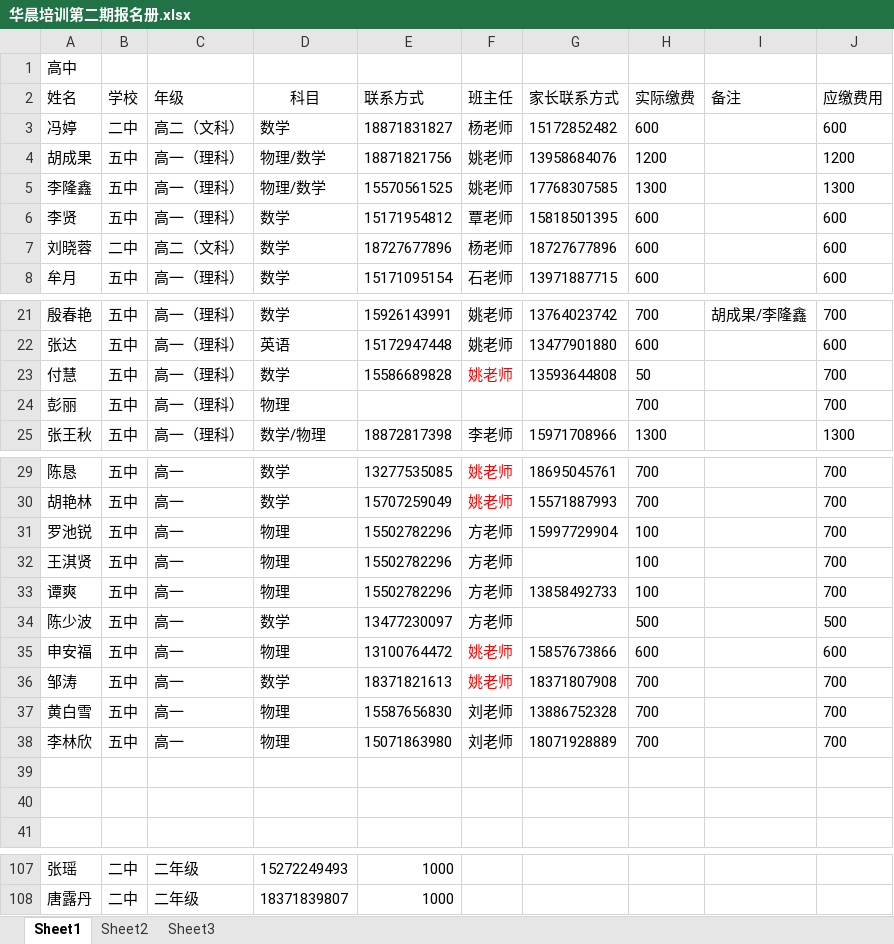
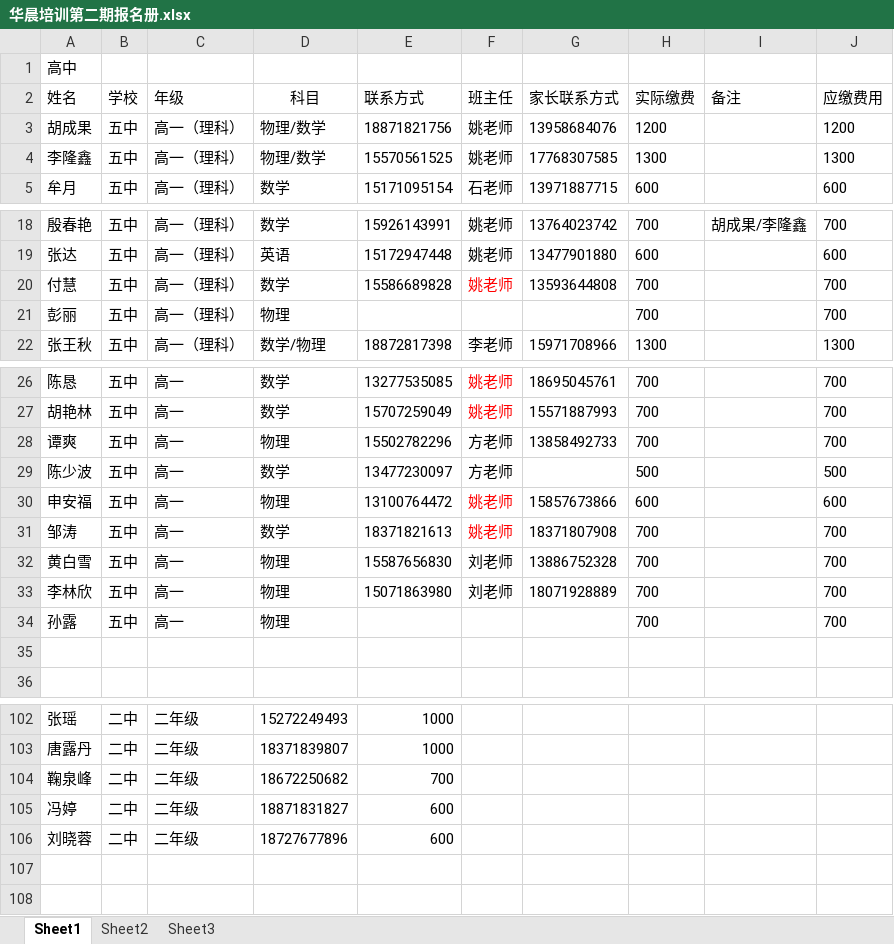
Before and after one commit to SolidFighter/edu_doc, an Excel workbook: 华晨培训第二期报名册.xlsx, sheet Sheet1, drawn as a sheet; only a part is shown, gaps mark what is left out; values as stored, in another font and other column widths than the file's, no borders; removed rows and columns are numbered as before the commit, all else as after; the diff covers the shown part only; the diff names each change by its address in the sheet, - before the commit and + after, or states it on an @@ line.

```diff
--- a/华晨培训第二期报名册.xlsx (sheet Sheet1)
+++ b/华晨培训第二期报名册.xlsx (sheet Sheet1)
-row 3: 冯婷 | 二中 | 高二（文科） | 数学 | 18871831827 | 杨老师 | 15172852482 | 600 |  | 600
-row 6: 李贤 | 五中 | 高一（理科） | 数学 | 15171954812 | 覃老师 | 15818501395 | 600 |  | 600
-row 7: 刘晓蓉 | 二中 | 高二（文科） | 数学 | 18727677896 | 杨老师 | 18727677896 | 600 |  | 600
-H20 (实际缴费): 50
+H20 (实际缴费): 700
-row 31: 罗池锐 | 五中 | 高一 | 物理 | 15502782296 | 方老师 | 15997729904 | 100 |  | 700
-row 32: 王淇贤 | 五中 | 高一 | 物理 | 15502782296 | 方老师 |  | 100 |  | 700
-H28 (实际缴费): 100
+H28 (实际缴费): 700
-row 34: (empty)
+row 34: 孙露 | 五中 | 高一 | 物理 |  |  |  | 700 |  | 700
+row 104: 鞠泉峰 | 二中 | 二年级 | 18672250682 | 700
+row 105: 冯婷 | 二中 | 二年级 | 18871831827 | 600
+row 106: 刘晓蓉 | 二中 | 二年级 | 18727677896 | 600
```
Also changed, not shown: 3 edited cells elsewhere in this sheet, 课次记录.xlsx, 高中签到表.xlsx.
